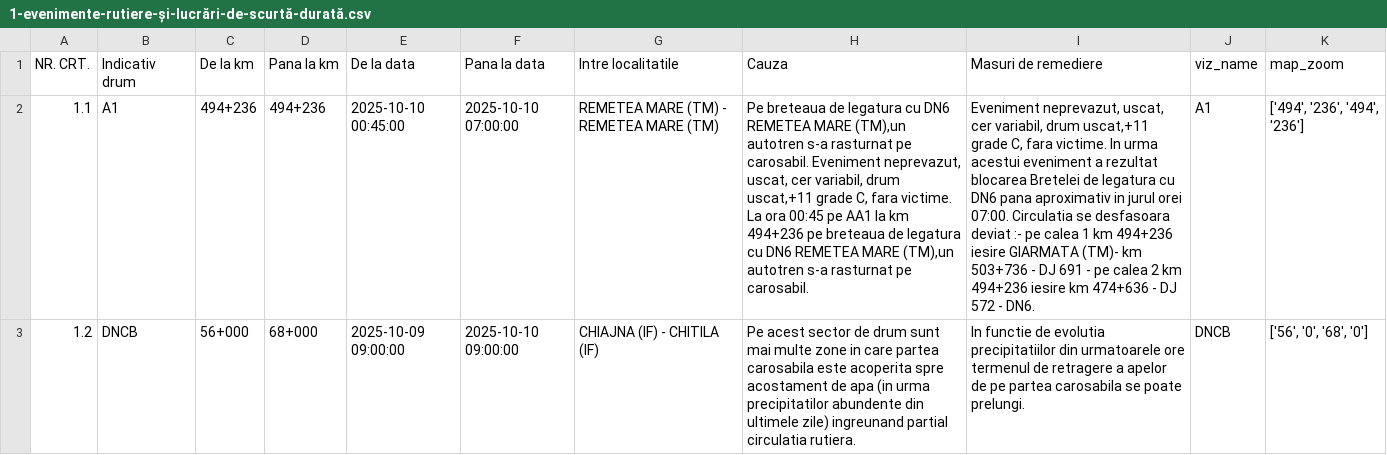
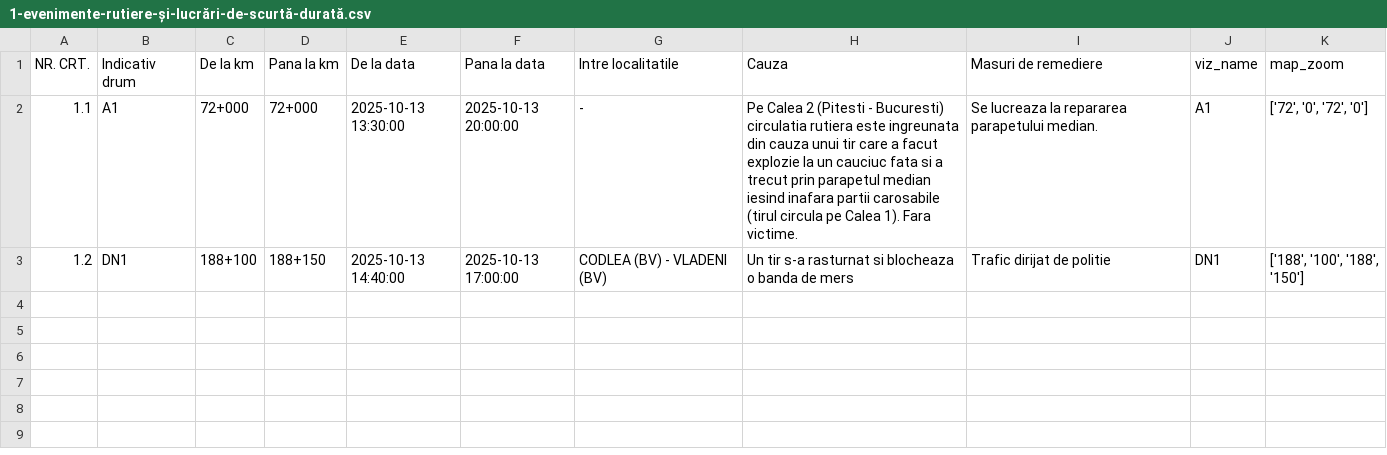
Before and after one commit to gov2-ro/prometeu, a CSV file: data/andnet/csv/1-evenimente-rutiere-și-lucrări-de-scurtă-durată.csv, drawn as a sheet; the diff names each change by its address in the sheet, - before the commit and + after, or states it on an @@ line.

```diff
--- a/data/andnet/csv/1-evenimente-rutiere-și-lucrări-de-scurtă-durată.csv
+++ b/data/andnet/csv/1-evenimente-rutiere-și-lucrări-de-scurtă-durată.csv
-C2 (De la km): 494+236
+C2 (De la km): 72+000
-D2 (Pana la km): 494+236
+D2 (Pana la km): 72+000
-E2 (De la data): 2025-10-10 00:45:00
+E2 (De la data): 2025-10-13 13:30:00
-F2 (Pana la data): 2025-10-10 07:00:00
+F2 (Pana la data): 2025-10-13 20:00:00
-G2 (Intre localitatile): REMETEA MARE (TM) - REMETEA MARE (TM)
+G2 (Intre localitatile): -
-H2 (Cauza): Pe breteaua de legatura cu DN6 REMETEA MARE (TM),un autotren s-a rasturnat pe carosabil. Eveniment neprevazut, uscat, cer variabil, drum uscat,+11 grade C, fara victime. La ora 00:45 pe AA1 la km 494+236 pe breteaua de legatura cu DN6 REMETEA MARE (TM),un autotren s-a rasturnat pe carosabil.
+H2 (Cauza): Pe Calea 2 (Pitesti - Bucuresti) circulatia rutiera este ingreunata din cauza unui tir care a facut explozie la un cauciuc fata si a trecut prin parapetul median iesind inafara partii carosabile (tirul circula pe Calea 1). Fara victime.
-I2 (Masuri de remediere): Eveniment neprevazut, uscat, cer variabil, drum uscat,+11 grade C, fara victime. In urma acestui eveniment a rezultat blocarea Bretelei de legatura cu DN6 pana aproximativ in jurul orei 07:00. Circulatia se desfasoara deviat :- pe calea 1 km 494+236 iesire GIARMATA (TM)- km 503+736 - DJ 691 - pe calea 2 km 494+236 iesire km 474+636 - DJ 572 - DN6.
+I2 (Masuri de remediere): Se lucreaza la repararea parapetului median.
-K2 (map_zoom): ['494', '236', '494', '236']
+K2 (map_zoom): ['72', '0', '72', '0']
-B3 (Indicativ drum): DNCB
+B3 (Indicativ drum): DN1
-C3 (De la km): 56+000
+C3 (De la km): 188+100
-D3 (Pana la km): 68+000
+D3 (Pana la km): 188+150
-E3 (De la data): 2025-10-09 09:00:00
+E3 (De la data): 2025-10-13 14:40:00
-F3 (Pana la data): 2025-10-10 09:00:00
+F3 (Pana la data): 2025-10-13 17:00:00
-G3 (Intre localitatile): CHIAJNA (IF) - CHITILA (IF)
+G3 (Intre localitatile): CODLEA (BV) - VLADENI (BV)
-H3 (Cauza): Pe acest sector de drum sunt mai multe zone in care partea carosabila este acoperita spre acostament de apa (in urma precipitatilor abundente din ultimele zile) ingreunand partial circulatia rutiera.
+H3 (Cauza): Un tir s-a rasturnat si blocheaza o banda de mers
-I3 (Masuri de remediere): In functie de evolutia precipitatiilor din urmatoarele ore termenul de retragere a apelor de pe partea carosabila se poate prelungi.
+I3 (Masuri de remediere): Trafic dirijat de politie
-J3 (viz_name): DNCB
+J3 (viz_name): DN1
-K3 (map_zoom): ['56', '0', '68', '0']
+K3 (map_zoom): ['188', '100', '188', '150']
```
Also changed, not shown: data/andnet/csv/11-lucrări-de-scurtă-durată.csv, data/andnet/csv/meteo.csv, 19 other files.
